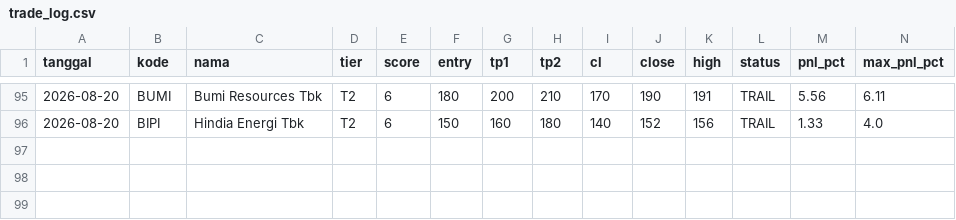
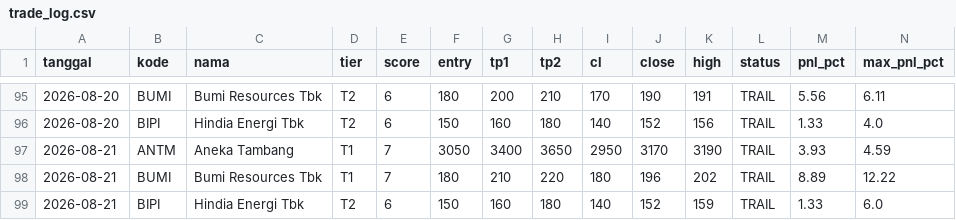
Before and after one commit to n4shru1/mycloude, a CSV file: data/trading/trade_log.csv, drawn as a sheet; only a part is shown, gaps mark what is left out; rows hold the shown columns only; the diff names each change by its address in the sheet, - before the commit and + after, or states it on an @@ line.

```diff
--- a/data/trading/trade_log.csv
+++ b/data/trading/trade_log.csv
+row 97: 2026-08-21 | ANTM | Aneka Tambang | T1 | 7 | 3050 | 3400 | 3650 | 2950 | 3170 | 3190 | TRAIL | 3.93 | 4.59
+row 98: 2026-08-21 | BUMI | Bumi Resources Tbk | T1 | 7 | 180 | 210 | 220 | 180 | 196 | 202 | TRAIL | 8.89 | 12.22
+row 99: 2026-08-21 | BIPI | Hindia Energi Tbk | T2 | 6 | 150 | 160 | 180 | 140 | 152 | 159 | TRAIL | 1.33 | 6.0
```
